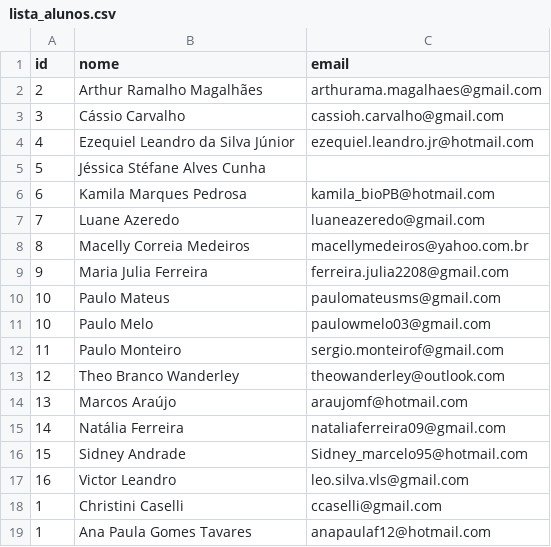
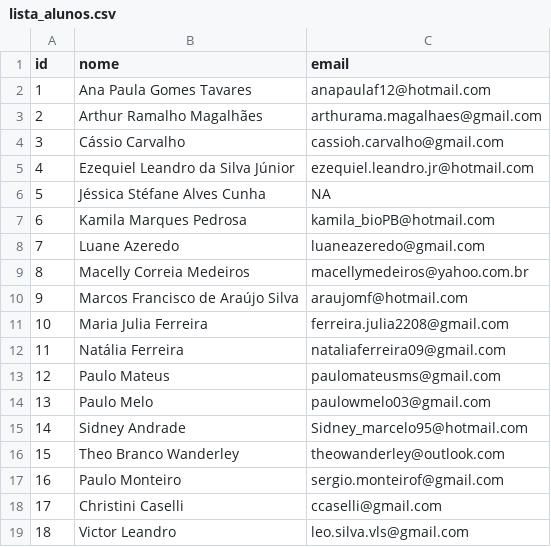
Before and after one commit to mauriciovancine/disciplina-geoprocessamento, a CSV file: 06_alunos/lista_alunos.csv, drawn as a sheet.

```diff
--- a/06_alunos/lista_alunos.csv
+++ b/06_alunos/lista_alunos.csv
@@ -1,2 +1,3 @@
 id	nome	email
+1	Ana Paula Gomes Tavares	anapaulaf12@hotmail.com
 2	Arthur Ramalho Magalhães	arthurama.magalhaes@gmail.com
@@ -4,3 +5,3 @@ id	nome	email
 4	Ezequiel Leandro da Silva Júnior	ezequiel.leandro.jr@hotmail.com
-5	Jéssica Stéfane Alves Cunha	
+5	Jéssica Stéfane Alves Cunha	NA
 6	Kamila Marques Pedrosa	kamila_bioPB@hotmail.com
@@ -8,12 +9,11 @@ id	nome	email
 8	Macelly Correia Medeiros	macellymedeiros@yahoo.com.br
-9	Maria Julia Ferreira	ferreira.julia2208@gmail.com
-10	Paulo Mateus	paulomateusms@gmail.com
-10	Paulo Melo	paulowmelo03@gmail.com
-11	Paulo Monteiro	sergio.monteirof@gmail.com
-12	Theo Branco Wanderley	theowanderley@outlook.com
-13	Marcos Araújo	araujomf@hotmail.com
-14	Natália Ferreira	nataliaferreira09@gmail.com
-15	Sidney Andrade	Sidney_marcelo95@hotmail.com
-16	Victor Leandro	leo.silva.vls@gmail.com
-1	Christini Caselli	ccaselli@gmail.com
-1	Ana Paula Gomes Tavares	anapaulaf12@hotmail.com
+9	Marcos Francisco de Araújo Silva	araujomf@hotmail.com
+10	Maria Julia Ferreira	ferreira.julia2208@gmail.com
+11	Natália Ferreira	nataliaferreira09@gmail.com
+12	Paulo Mateus	paulomateusms@gmail.com
+13	Paulo Melo	paulowmelo03@gmail.com
+14	Sidney Andrade	Sidney_marcelo95@hotmail.com
+15	Theo Branco Wanderley	theowanderley@outlook.com
+16	Paulo Monteiro	sergio.monteirof@gmail.com
+17	Christini Caselli	ccaselli@gmail.com
+18	Victor Leandro	leo.silva.vls@gmail.com
```
Also changed, not shown: 4 other files.
